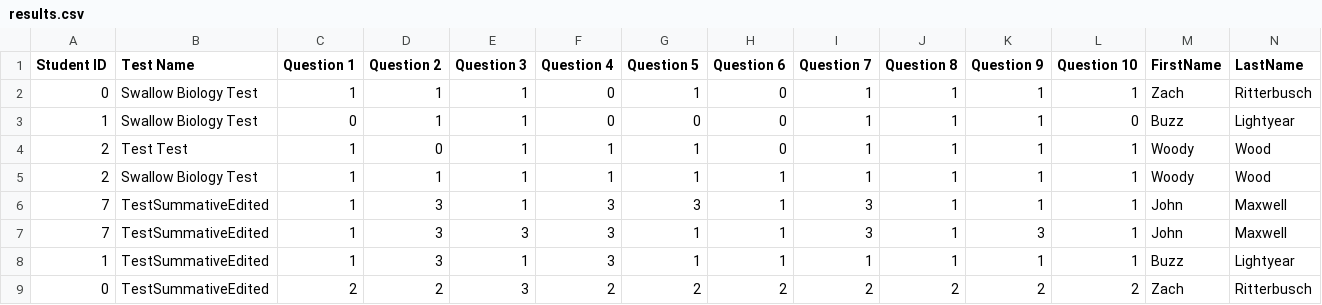
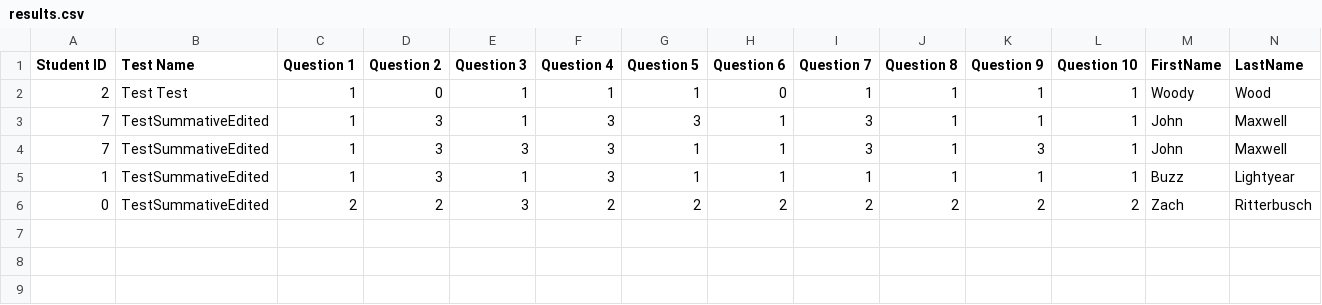
Before and after one commit to zritt/dqsteam21, a CSV file: results.csv, drawn as a sheet; only a part is shown; rows hold the shown columns only; the diff names each change by its address in the sheet, - before the commit and + after, or states it on an @@ line.

Commit message:
removed Swallow Biology Test results from results.csv as that test no longer exists

```diff
--- a/results.csv
+++ b/results.csv
-row 2: 0 | Swallow Biology Test | 1 | 1 | 1 | 0 | 1 | 0 | 1 | 1 | 1 | 1 | Zach | Ritterbusch
-row 3: 1 | Swallow Biology Test | 0 | 1 | 1 | 0 | 0 | 0 | 1 | 1 | 1 | 0 | Buzz | Lightyear
-row 5: 2 | Swallow Biology Test | 1 | 1 | 1 | 1 | 1 | 1 | 1 | 1 | 1 | 1 | Woody | Wood
```
